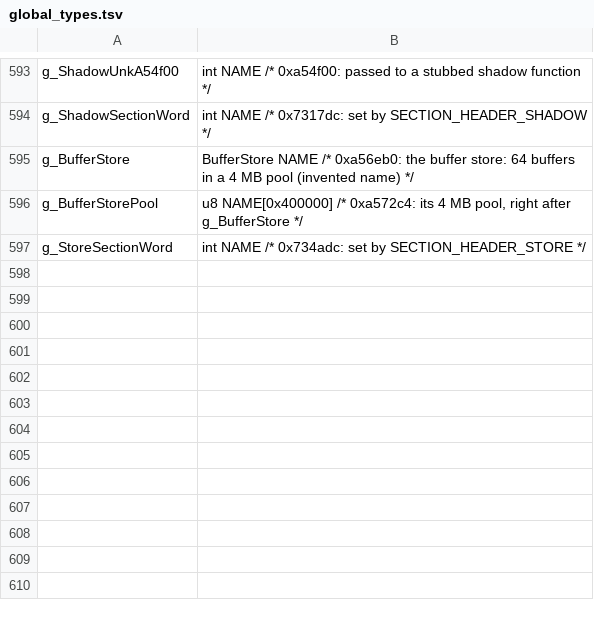
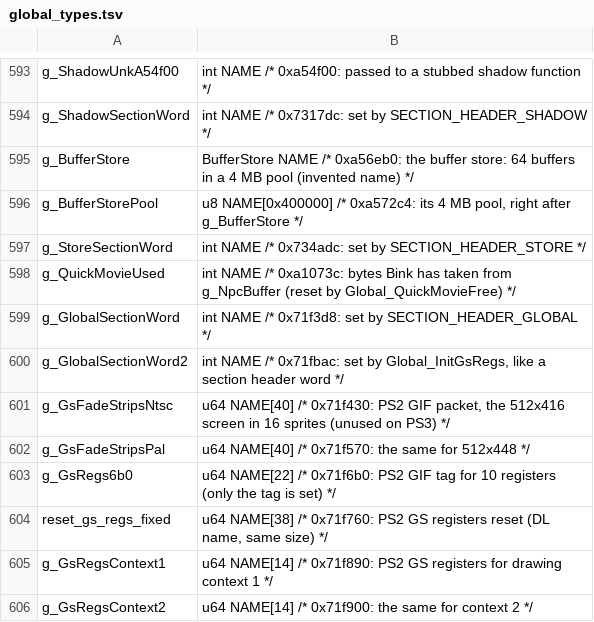
Before and after one commit to Clou67/thedecompfromhell, a TSV file: tools/global_types.tsv, drawn as a sheet; only a part is shown, gaps mark what is left out; the diff names each change by its address in the sheet, - before the commit and + after, or states it on an @@ line.

```diff
--- a/tools/global_types.tsv
+++ b/tools/global_types.tsv
+row 598: g_QuickMovieUsed | int NAME /* 0xa1073c: bytes Bink has taken from g_NpcBuffer (reset by Global_QuickMovieFree) */
+row 599: g_GlobalSectionWord | int NAME /* 0x71f3d8: set by SECTION_HEADER_GLOBAL */
+row 600: g_GlobalSectionWord2 | int NAME /* 0x71fbac: set by Global_InitGsRegs, like a section header word */
+row 601: g_GsFadeStripsNtsc | u64 NAME[40] /* 0x71f430: PS2 GIF packet, the 512x416 screen in 16 sprites (unused on PS3) */
+row 602: g_GsFadeStripsPal | u64 NAME[40] /* 0x71f570: the same for 512x448 */
+row 603: g_GsRegs6b0 | u64 NAME[22] /* 0x71f6b0: PS2 GIF tag for 10 registers (only the tag is set) */
+row 604: reset_gs_regs_fixed | u64 NAME[38] /* 0x71f760: PS2 GS registers reset (DL name, same size) */
+row 605: g_GsRegsContext1 | u64 NAME[14] /* 0x71f890: PS2 GS registers for drawing context 1 */
+row 606: g_GsRegsContext2 | u64 NAME[14] /* 0x71f900: the same for context 2 */
```
Also changed, not shown: ERRORS.tsv, MANIFEST.tsv, 11 other files.
